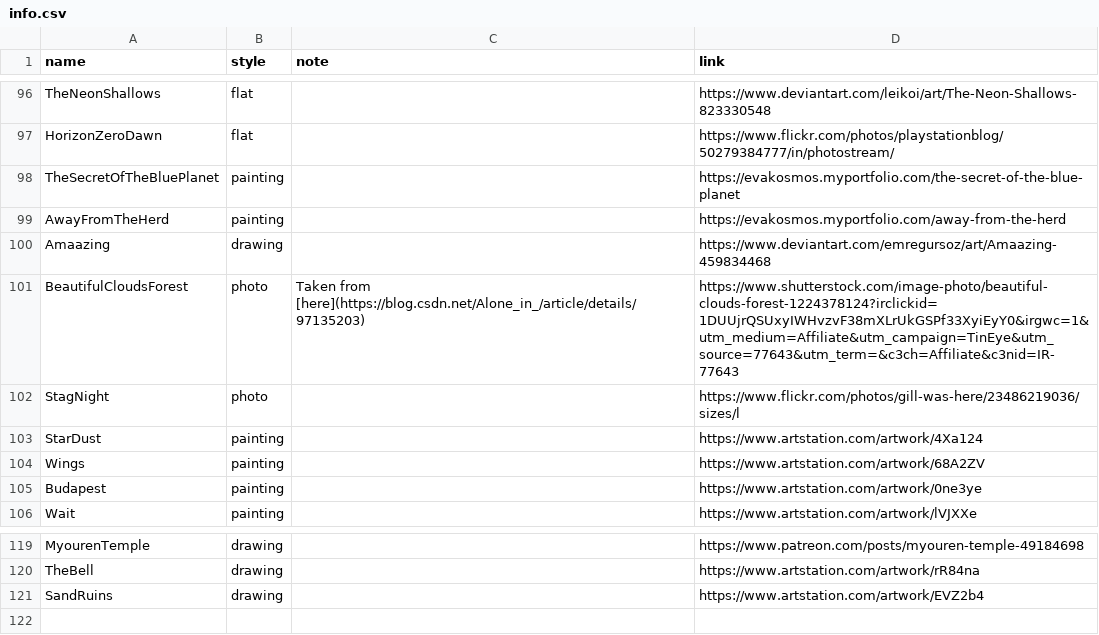
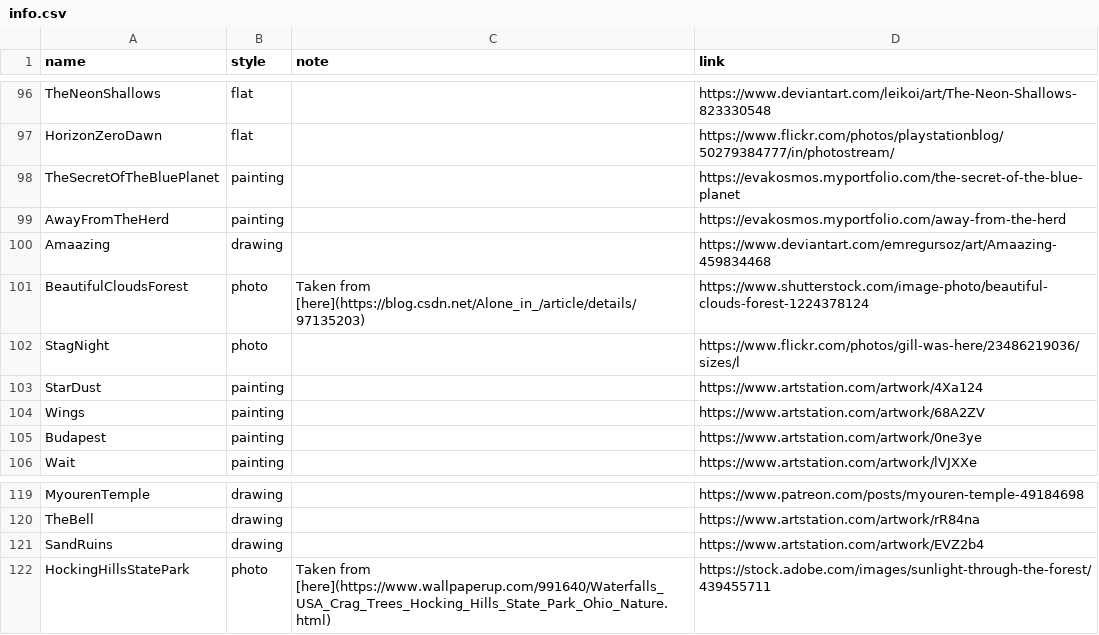
Before and after one commit to nenikitov/wallpapers, a CSV file: info.csv, drawn as a sheet; only a part is shown, gaps mark what is left out.

Commit message:
More wallpapers

```diff
--- a/info.csv
+++ b/info.csv
@@ -100,3 +100,3 @@ AwayFromTheHerd,painting,,https://evakosmos.myportfolio.com/away-from-the-herd
 Amaazing,drawing,,https://www.deviantart.com/emregursoz/art/Amaazing-459834468
-BeautifulCloudsForest,photo,Taken from [here](https://blog.csdn.net/Alone_in_/article/details/97135203),https://www.shutterstock.com/image-photo/beautiful-clouds-forest-1224378124?irclickid=1DUUjrQSUxyIWHvzvF38mXLrUkGSPf33XyiEyY0&irgwc=1&utm_medium=Affiliate&utm_campaign=TinEye&utm_source=77643&utm_term=&c3ch=Affiliate&c3nid=IR-77643
+BeautifulCloudsForest,photo,Taken from [here](https://blog.csdn.net/Alone_in_/article/details/97135203),https://www.shutterstock.com/image-photo/beautiful-clouds-forest-1224378124
 StagNight,photo,,https://www.flickr.com/photos/gill-was-here/23486219036/sizes/l
@@ -121 +121,2 @@ TheBell,drawing,,https://www.artstation.com/artwork/rR84na
 SandRuins,drawing,,https://www.artstation.com/artwork/EVZ2b4
+HockingHillsStatePark,photo,Taken from [here](https://www.wallpaperup.com/991640/Waterfalls_USA_Crag_Trees_Hocking_Hills_State_Park_Ohio_Nature.html),https://stock.adobe.com/images/sunlight-through-the-forest/439455711
```
Also changed, not shown: 2 other files.
